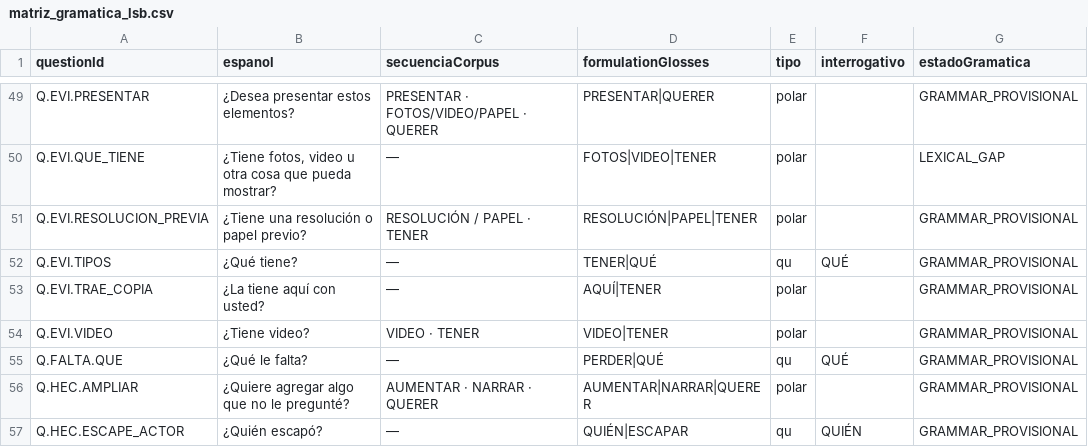
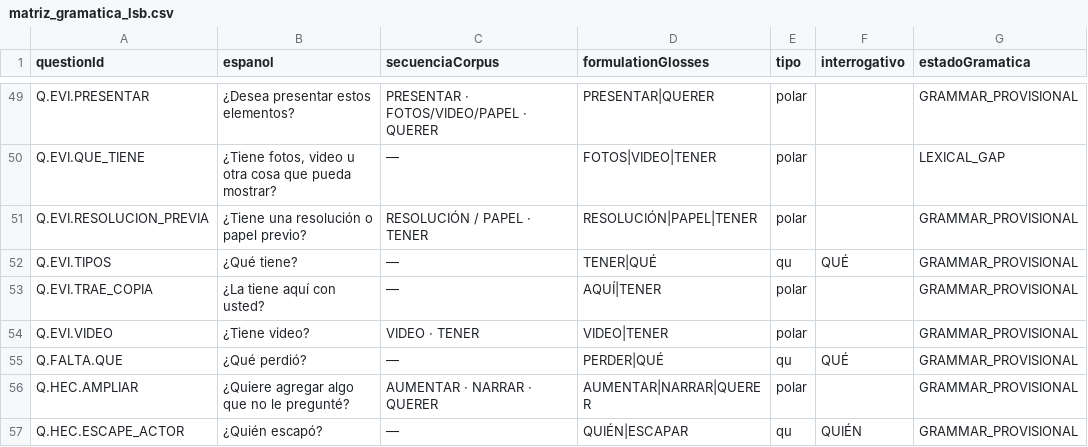
Before and after one commit to nathan95oks/OpenSoul, a CSV file: docs/negocio/matriz_gramatica_lsb.csv, drawn as a sheet; only a part is shown, gaps mark what is left out; the diff covers the shown part only; the diff names each change by its address in the sheet, - before the commit and + after, or states it on an @@ line.

Commit message:
Denuncia: PERDER es «Perdí algo» y «¿Quién escapó?» va enseguida
- Fuera «¿Lo perdió usted o cree que se lo quitaron?» (PERDER · ROBAR ·
  ¿CUÁL?): obligaba a elegir una sola cosa aunque se hubiera marcado
  ROBAR y PERDER. Ahora PERDER redacta «Perdí {lo que falta}.» y quien
  cree que se lo quitaron elige ROBAR: «Me robaron dinero. Perdí el
  celular.»
- «¿Quién escapó?» (yo, la persona que me robó, otra persona) se pregunta
  apenas se elige ESCAPAR; la frase conserva su orden (ordenRedaccion).
- Banco, paridad, casos de ruteo y pruebas al día.

```diff
--- a/docs/negocio/matriz_gramatica_lsb.csv
+++ b/docs/negocio/matriz_gramatica_lsb.csv
-B55 (espanol): ¿Qué le falta?
+B55 (espanol): ¿Qué perdió?
```
Also changed, not shown: 1 removed row elsewhere in this file, docs/negocio/matriz_preguntas.csv, 16 other files.
